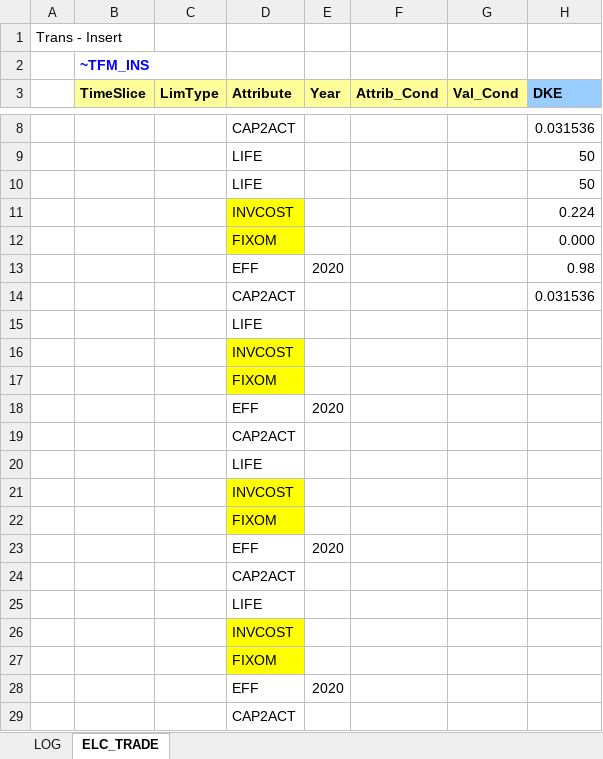
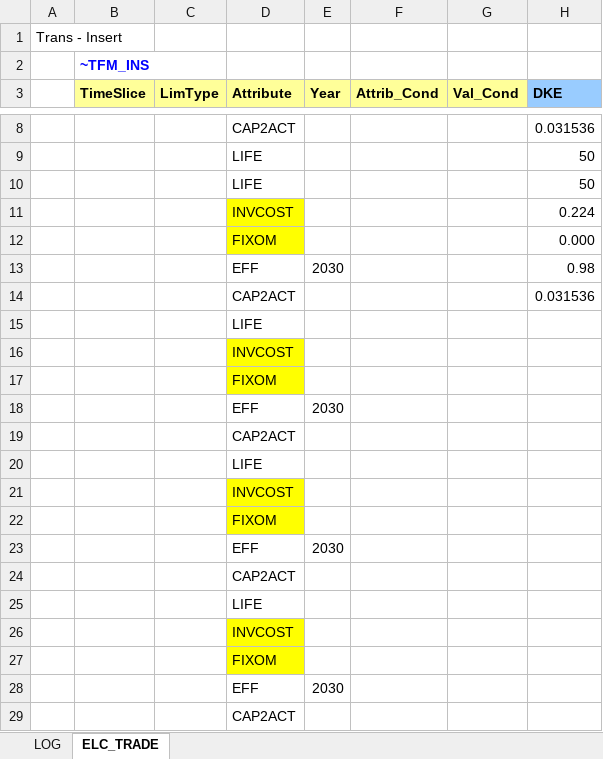
Before and after one commit to MikkelBosack/EnergyIsland, an Excel workbook: SuppXLS/Trades/ScenTrade_ELC_TRADE.xlsx, sheet ELC_TRADE, drawn as a sheet; only a part is shown, gaps mark what is left out; values as stored, in another font and other column widths than the file's, no borders; the diff names each change by its address in the sheet, - before the commit and + after, or states it on an @@ line.

Commit message:
minor changes to gain a better overview

```diff
--- a/SuppXLS/Trades/ScenTrade_ELC_TRADE.xlsx (sheet ELC_TRADE)
+++ b/SuppXLS/Trades/ScenTrade_ELC_TRADE.xlsx (sheet ELC_TRADE)
-E13 (Year): 2020
+E13 (Year): 2030
-E18 (Year): 2020
+E18 (Year): 2030
-E23 (Year): 2020
+E23 (Year): 2030
-E28 (Year): 2020
+E28 (Year): 2030
```
